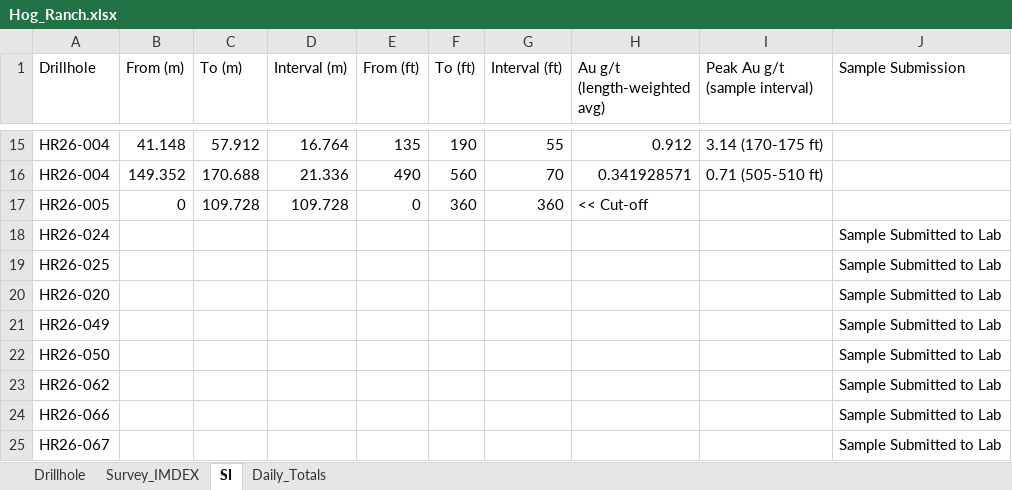
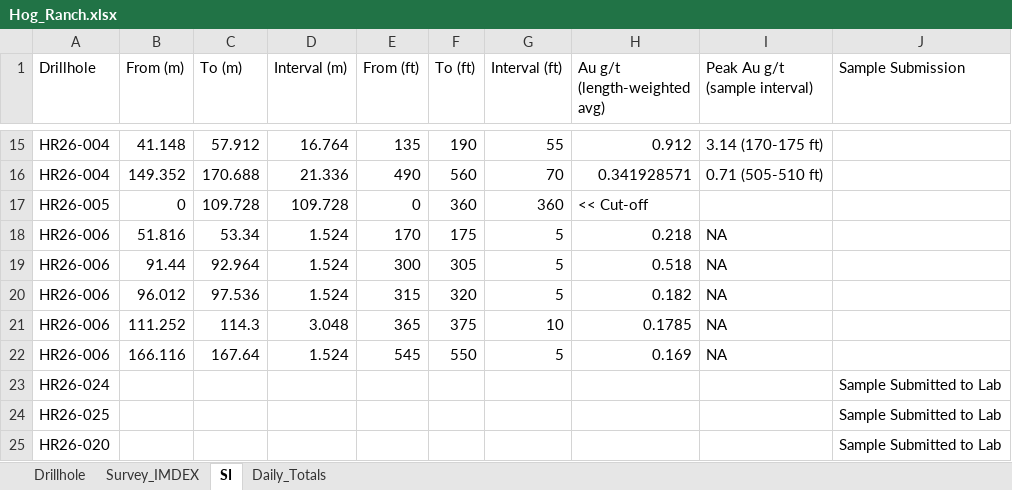
Before and after one commit to jemabantonio-stack/HR_Interactive_Map, an Excel workbook: docs/Hog_Ranch.xlsx, sheet SI, drawn as a sheet; only a part is shown, gaps mark what is left out; the shorter side is filled out with more unchanged rows; values as stored, in another font and other column widths than the file's, no borders; the diff names each change by its address in the sheet, - before the commit and + after, or states it on an @@ line.

```diff
--- a/docs/Hog_Ranch.xlsx (sheet SI)
+++ b/docs/Hog_Ranch.xlsx (sheet SI)
+row 18: HR26-006 | 51.816 | 53.34 | 1.524 | 170 | 175 | 5 | 0.218 | NA
+row 19: HR26-006 | 91.44 | 92.964 | 1.524 | 300 | 305 | 5 | 0.518 | NA
+row 20: HR26-006 | 96.012 | 97.536 | 1.524 | 315 | 320 | 5 | 0.182 | NA
+row 21: HR26-006 | 111.252 | 114.3 | 3.048 | 365 | 375 | 10 | 0.1785 | NA
+row 22: HR26-006 | 166.116 | 167.64 | 1.524 | 545 | 550 | 5 | 0.169 | NA
```
Also changed, not shown: sheet Survey_IMDEX, sheet Daily_Totals, sheet Drillhole, 1 other file.
